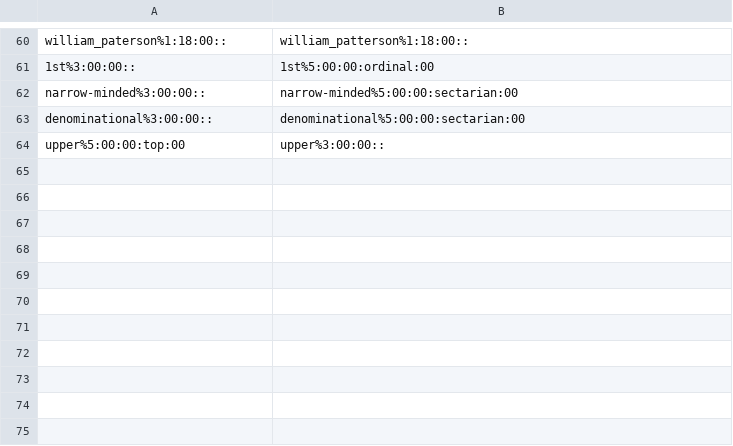
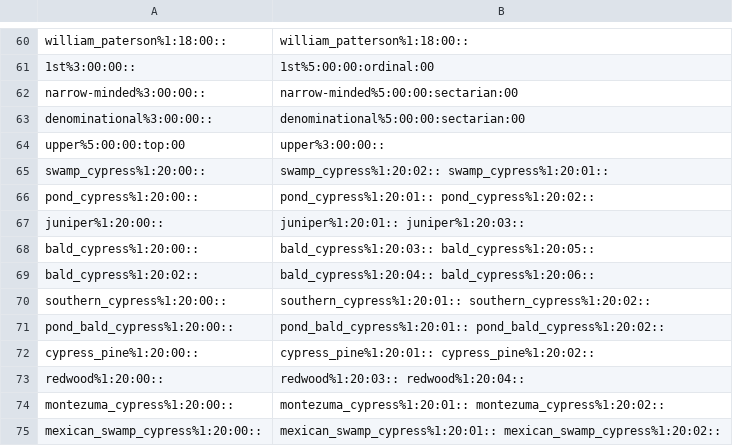
Before and after one commit to globalwordnet/english-wordnet, a CSV file: src/sensekey-maps.csv, drawn as a sheet; only a part is shown, gaps mark what is left out; the diff names each change by its address in the sheet, - before the commit and + after, or states it on an @@ line.

Commit message:
Update sense keys to avoid ambiguity

```diff
--- a/src/sensekey-maps.csv
+++ b/src/sensekey-maps.csv
+row 65: swamp_cypress%1:20:00:: | swamp_cypress%1:20:02:: swamp_cypress%1:20:01::
+row 66: pond_cypress%1:20:00:: | pond_cypress%1:20:01:: pond_cypress%1:20:02::
+row 67: juniper%1:20:00:: | juniper%1:20:01:: juniper%1:20:03::
+row 68: bald_cypress%1:20:00:: | bald_cypress%1:20:03:: bald_cypress%1:20:05::
+row 69: bald_cypress%1:20:02:: | bald_cypress%1:20:04:: bald_cypress%1:20:06::
+row 70: southern_cypress%1:20:00:: | southern_cypress%1:20:01:: southern_cypress%1:20:02::
+row 71: pond_bald_cypress%1:20:00:: | pond_bald_cypress%1:20:01:: pond_bald_cypress%1:20:02::
+row 72: cypress_pine%1:20:00:: | cypress_pine%1:20:01:: cypress_pine%1:20:02::
+row 73: redwood%1:20:00:: | redwood%1:20:03:: redwood%1:20:04::
+row 74: montezuma_cypress%1:20:00:: | montezuma_cypress%1:20:01:: montezuma_cypress%1:20:02::
+row 75: mexican_swamp_cypress%1:20:00:: | mexican_swamp_cypress%1:20:01:: mexican_swamp_cypress%1:20:02::
```
Also changed, not shown: 1 other file.
